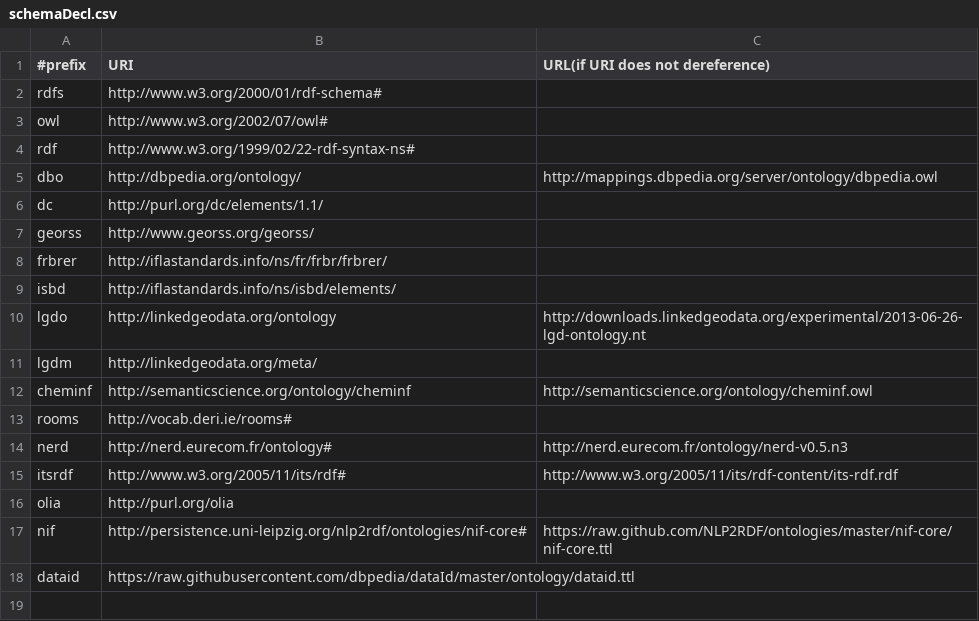
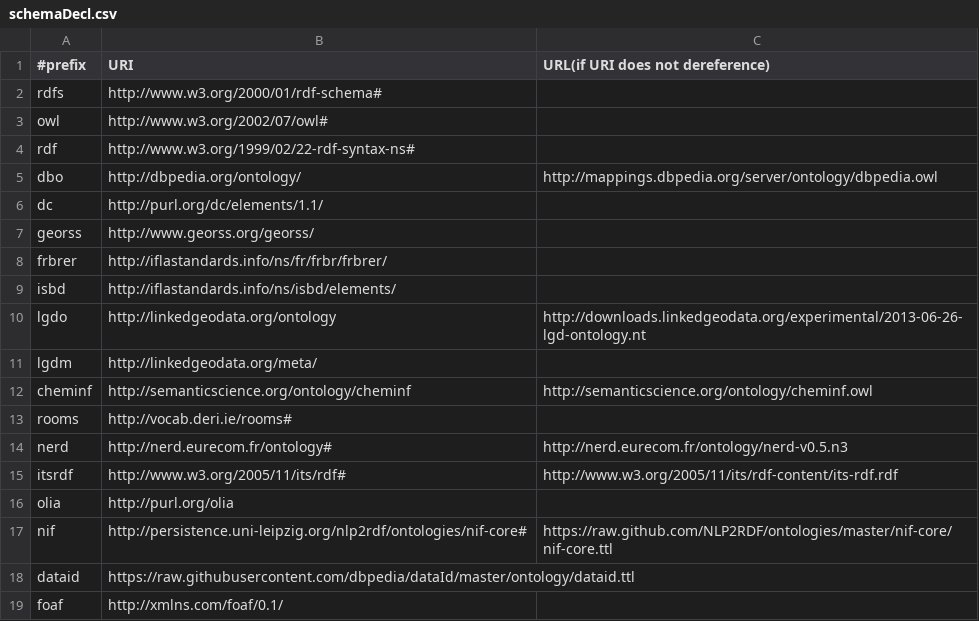
Before and after one commit to AKSW/RDFUnit, a CSV file: data/schemaDecl.csv, drawn as a sheet; the diff names each change by its address in the sheet, - before the commit and + after, or states it on an @@ line.

```diff
--- a/data/schemaDecl.csv
+++ b/data/schemaDecl.csv
+row 19: foaf | http://xmlns.com/foaf/0.1/
```
Also changed, not shown: 10 other files.
